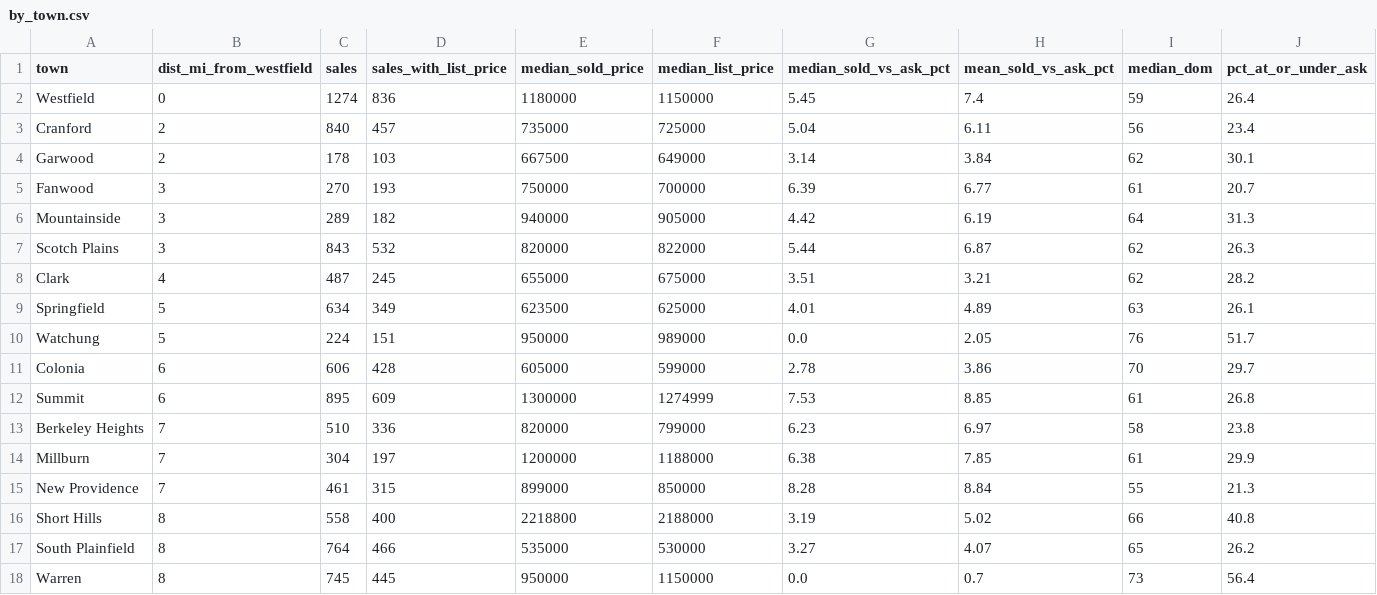
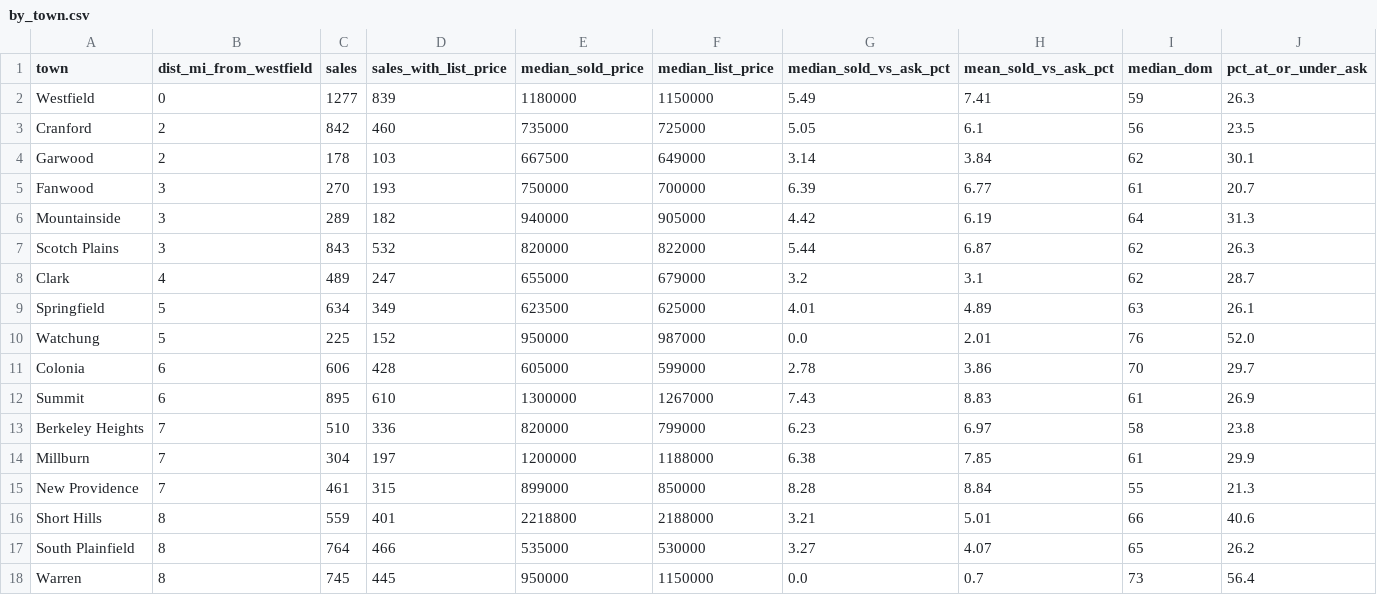
Before and after one commit to ssd42/claude-routines, a CSV file: market-history/share/by_town.csv, drawn as a sheet; only a part is shown; the diff covers the shown part only; the diff names each change by its address in the sheet, - before the commit and + after, or states it on an @@ line.

```diff
--- a/market-history/share/by_town.csv
+++ b/market-history/share/by_town.csv
-C2 (sales): 1274
+C2 (sales): 1277
-D2 (sales_with_list_price): 836
+D2 (sales_with_list_price): 839
-G2 (median_sold_vs_ask_pct): 5.45
+G2 (median_sold_vs_ask_pct): 5.49
-H2 (mean_sold_vs_ask_pct): 7.4
+H2 (mean_sold_vs_ask_pct): 7.41
-J2 (pct_at_or_under_ask): 26.4
+J2 (pct_at_or_under_ask): 26.3
-C3 (sales): 840
+C3 (sales): 842
-D3 (sales_with_list_price): 457
+D3 (sales_with_list_price): 460
-G3 (median_sold_vs_ask_pct): 5.04
+G3 (median_sold_vs_ask_pct): 5.05
-H3 (mean_sold_vs_ask_pct): 6.11
+H3 (mean_sold_vs_ask_pct): 6.1
-J3 (pct_at_or_under_ask): 23.4
+J3 (pct_at_or_under_ask): 23.5
-C8 (sales): 487
+C8 (sales): 489
-D8 (sales_with_list_price): 245
+D8 (sales_with_list_price): 247
-F8 (median_list_price): 675000
+F8 (median_list_price): 679000
-G8 (median_sold_vs_ask_pct): 3.51
+G8 (median_sold_vs_ask_pct): 3.2
-H8 (mean_sold_vs_ask_pct): 3.21
+H8 (mean_sold_vs_ask_pct): 3.1
-J8 (pct_at_or_under_ask): 28.2
+J8 (pct_at_or_under_ask): 28.7
-C10 (sales): 224
+C10 (sales): 225
-D10 (sales_with_list_price): 151
+D10 (sales_with_list_price): 152
-F10 (median_list_price): 989000
+F10 (median_list_price): 987000
-H10 (mean_sold_vs_ask_pct): 2.05
+H10 (mean_sold_vs_ask_pct): 2.01
-J10 (pct_at_or_under_ask): 51.7
+J10 (pct_at_or_under_ask): 52.0
-D12 (sales_with_list_price): 609
+D12 (sales_with_list_price): 610
-F12 (median_list_price): 1274999
+F12 (median_list_price): 1267000
-G12 (median_sold_vs_ask_pct): 7.53
+G12 (median_sold_vs_ask_pct): 7.43
-H12 (mean_sold_vs_ask_pct): 8.85
+H12 (mean_sold_vs_ask_pct): 8.83
-J12 (pct_at_or_under_ask): 26.8
+J12 (pct_at_or_under_ask): 26.9
-C16 (sales): 558
+C16 (sales): 559
-D16 (sales_with_list_price): 400
+D16 (sales_with_list_price): 401
-G16 (median_sold_vs_ask_pct): 3.19
+G16 (median_sold_vs_ask_pct): 3.21
-H16 (mean_sold_vs_ask_pct): 5.02
+H16 (mean_sold_vs_ask_pct): 5.01
-J16 (pct_at_or_under_ask): 40.8
+J16 (pct_at_or_under_ask): 40.6
```
Also changed, not shown: 79 edited cells elsewhere in this file, market-history/share/by_town_month.csv, market-history/share/by_town_season.csv, 23 other files.
